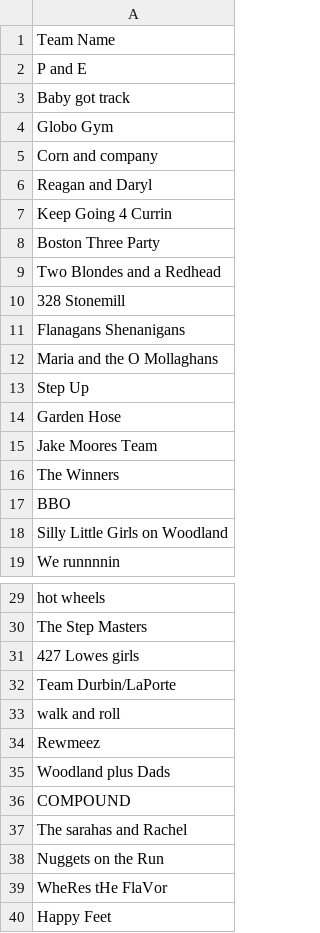
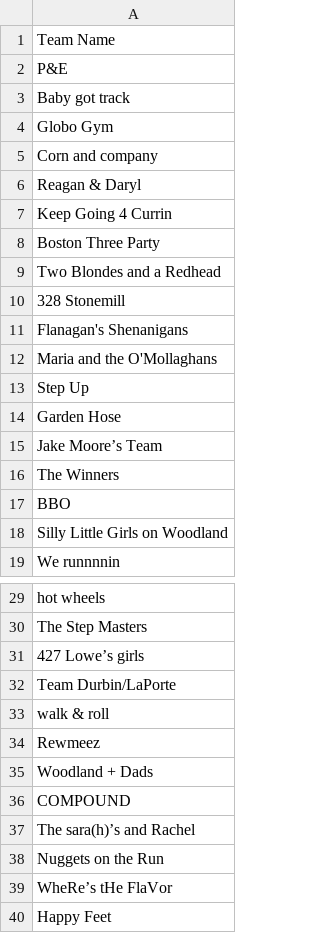
Before and after one commit to jamesbuckardt/walk, a CSV file: Team c2.csv, drawn as a sheet; only a part is shown, gaps mark what is left out.

Commit message:
Update Team c2.csv

```diff
--- a/Team c2.csv
+++ b/Team c2.csv
@@ -1,3 +1,3 @@
 Team Name
-P and E
+P&E
 Baby got track
@@ -5,3 +5,3 @@ Globo Gym
 Corn and company
-Reagan and Daryl
+Reagan & Daryl
 Keep Going 4 Currin
@@ -10,7 +10,7 @@ Two Blondes and a Redhead
 328 Stonemill
-Flanagans Shenanigans
-Maria and the O Mollaghans
+Flanagan's Shenanigans
+Maria and the O'Mollaghans
 Step Up
 Garden Hose
-Jake Moores Team
+Jake Moore’s Team
 The Winners
@@ -30,11 +30,11 @@ hot wheels
 The Step Masters
-427 Lowes girls
+427 Lowe’s girls
 Team Durbin/LaPorte
-walk and roll
+walk & roll
 Rewmeez
-Woodland plus Dads
+Woodland + Dads
 COMPOUND
-The sarahas and Rachel
+The sara(h)’s and Rachel
 Nuggets on the Run
-WheRes tHe FlaVor
+WheRe’s tHe FlaVor
 Happy Feet
```
